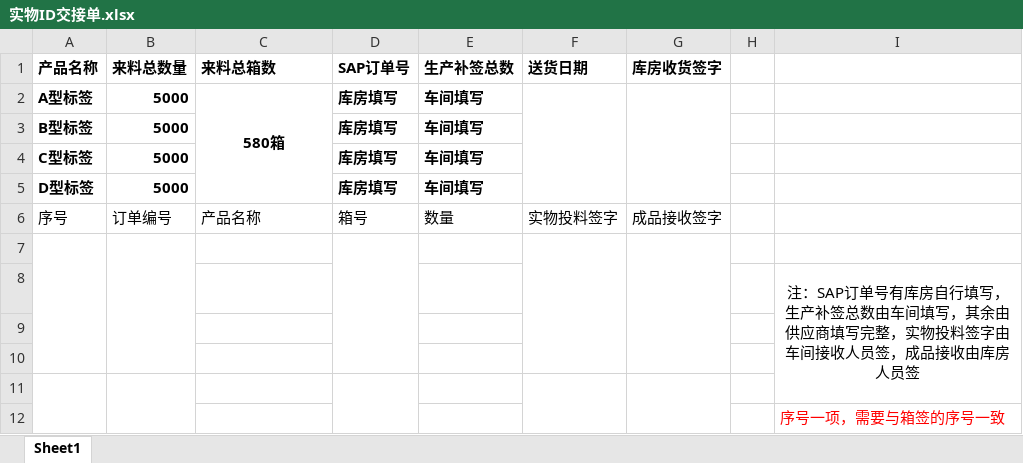
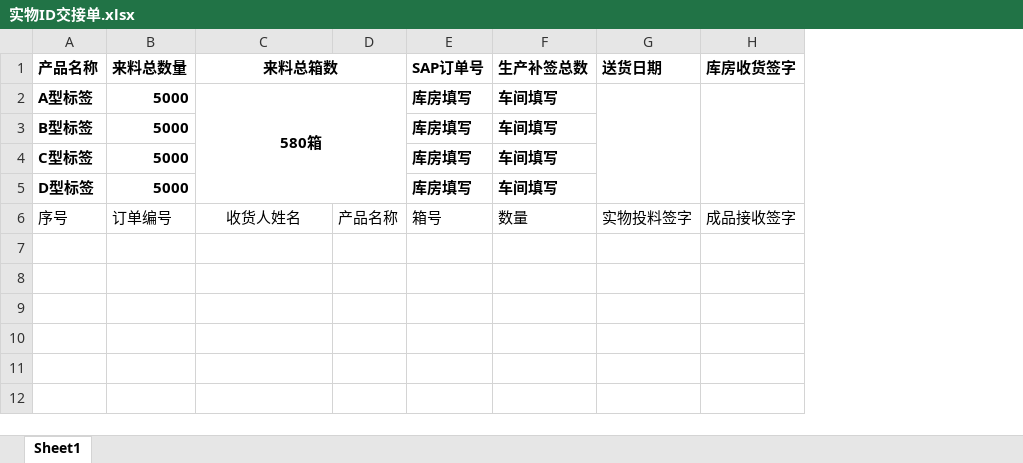
Before and after one commit to canhetingsky/npoi-excel, an Excel workbook: template/实物ID交接单.xlsx, sheet Sheet1, drawn as a sheet; values as stored, in another font and other column widths than the file's, no borders; removed rows and columns are numbered as before the commit, all else as after; the diff names each change by its address in the sheet, - before the commit and + after, or states it on an @@ line.

Commit message:
change template of handover
add person‘s name in template of handover!

```diff
--- a/template/实物ID交接单.xlsx (sheet Sheet1)
+++ b/template/实物ID交接单.xlsx (sheet Sheet1)
+column D, row 6: 产品名称
-column H, empty
-column I, empty
-C1 alignment: left
+C1 alignment: center
+C1:D1 merged
-C6 (来料总箱数): 产品名称
+C6 (来料总箱数): 收货人姓名
-C6 alignment: left
+C6 alignment: center
-row 7: (empty)
-row 8:  |  |  |  |  |  |  |  | 注：SAP订单号有库房自行填写，生产补签总数由车间填写，其余由供应商填写完整，实物投料签字由车间接收人员签，成品接收由库房人员签
-row 9: (empty)
-row 10: (empty)
-row 11: (empty)
-row 12:  |  |  |  |  |  |  |  | 序号一项，需要与箱签的序号一致
```
Also changed, not shown: 2 other files.
